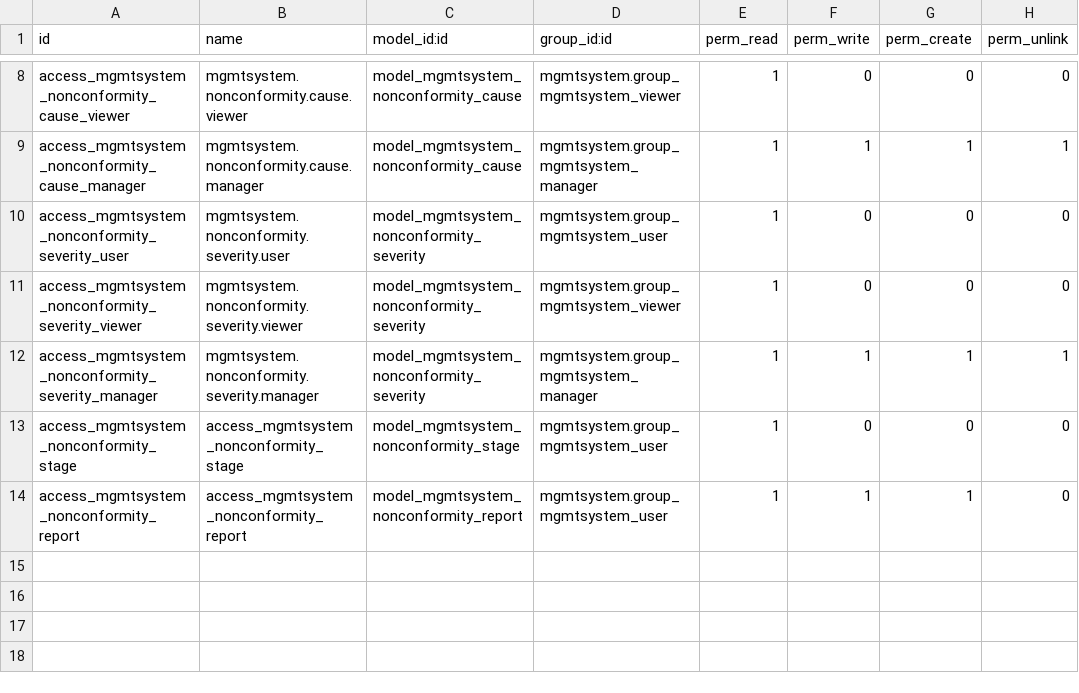
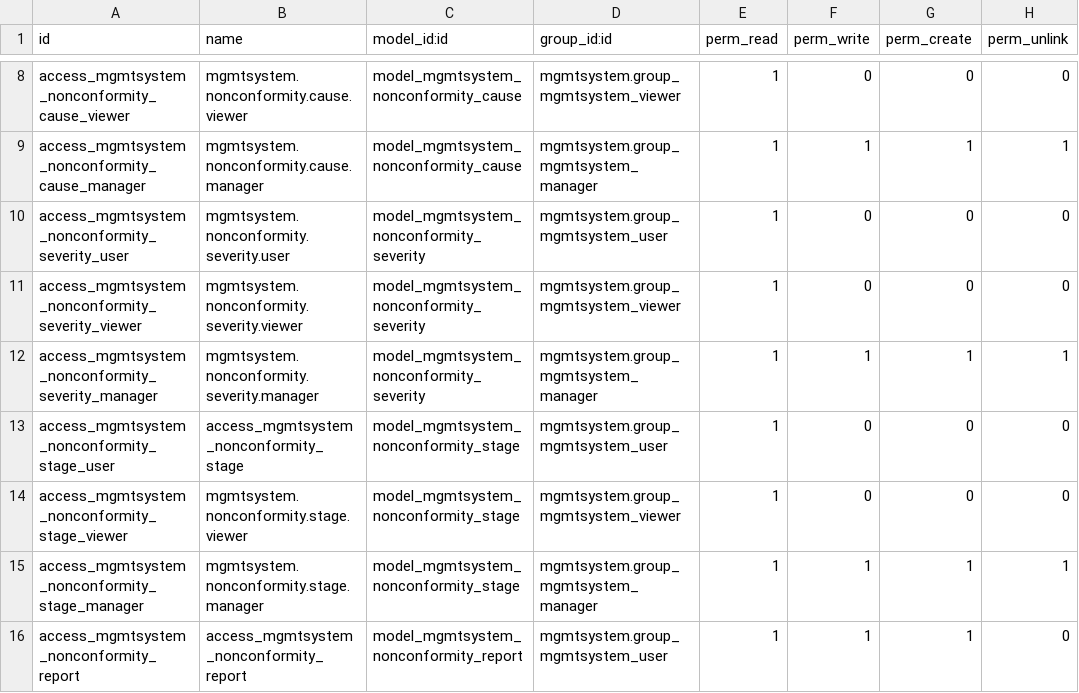
Before and after one commit to OCA/management-system, a CSV file: mgmtsystem_nonconformity/security/ir.model.access.csv, drawn as a sheet; only a part is shown, gaps mark what is left out.

Commit message:
Add Stages

```diff
--- a/mgmtsystem_nonconformity/security/ir.model.access.csv
+++ b/mgmtsystem_nonconformity/security/ir.model.access.csv
@@ -12,3 +12,5 @@
 "access_mgmtsystem_nonconformity_severity_manager","mgmtsystem.nonconformity.severity.manager","model_mgmtsystem_nonconformity_severity","mgmtsystem.group_mgmtsystem_manager",1,1,1,1
-"access_mgmtsystem_nonconformity_stage","access_mgmtsystem_nonconformity_stage","model_mgmtsystem_nonconformity_stage","mgmtsystem.group_mgmtsystem_user",1,0,0,0
+"access_mgmtsystem_nonconformity_stage_user","access_mgmtsystem_nonconformity_stage","model_mgmtsystem_nonconformity_stage","mgmtsystem.group_mgmtsystem_user",1,0,0,0
+"access_mgmtsystem_nonconformity_stage_viewer","mgmtsystem.nonconformity.stage.viewer","model_mgmtsystem_nonconformity_stage","mgmtsystem.group_mgmtsystem_viewer",1,0,0,0
+"access_mgmtsystem_nonconformity_stage_manager","mgmtsystem.nonconformity.stage.manager","model_mgmtsystem_nonconformity_stage","mgmtsystem.group_mgmtsystem_manager",1,1,1,1
 "access_mgmtsystem_nonconformity_report","access_mgmtsystem_nonconformity_report","model_mgmtsystem_nonconformity_report","mgmtsystem.group_mgmtsystem_user",1,1,1,0
```
Also changed, not shown: 6 other files.
